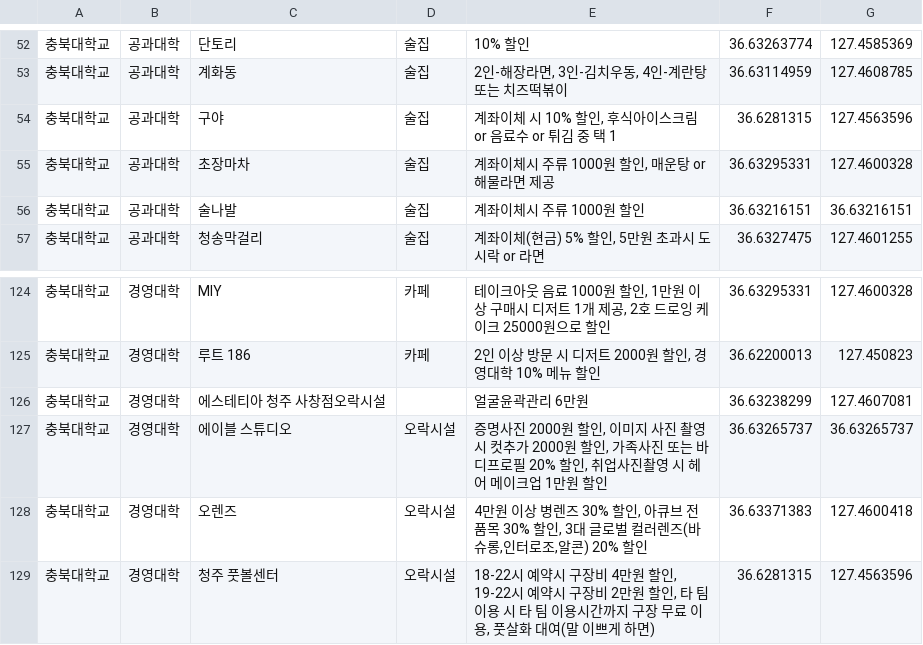
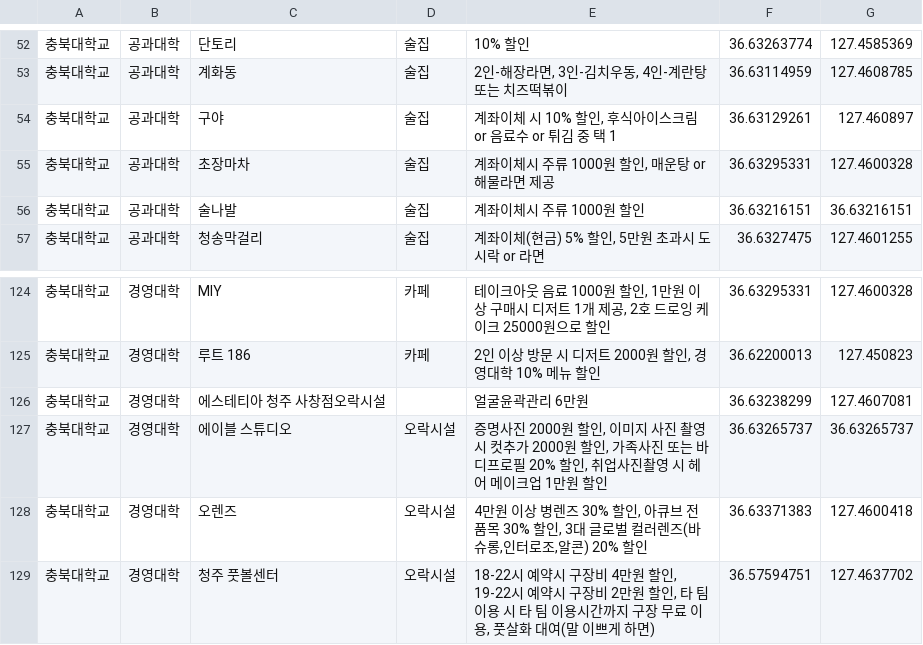
Before and after one commit to jihyun0404230-crypto/my-map-project, a CSV file: store_data.csv, drawn as a sheet; only a part is shown, gaps mark what is left out; the diff names each change by its address in the sheet, - before the commit and + after, or states it on an @@ line.

Commit message:
Add files via upload

```diff
--- a/store_data.csv
+++ b/store_data.csv
-F54: 36.6281315
+F54: 36.63129261
-G54: 127.4563596
+G54: 127.460897
-F129: 36.6281315
+F129: 36.57594751
-G129: 127.4563596
+G129: 127.4637702
```
